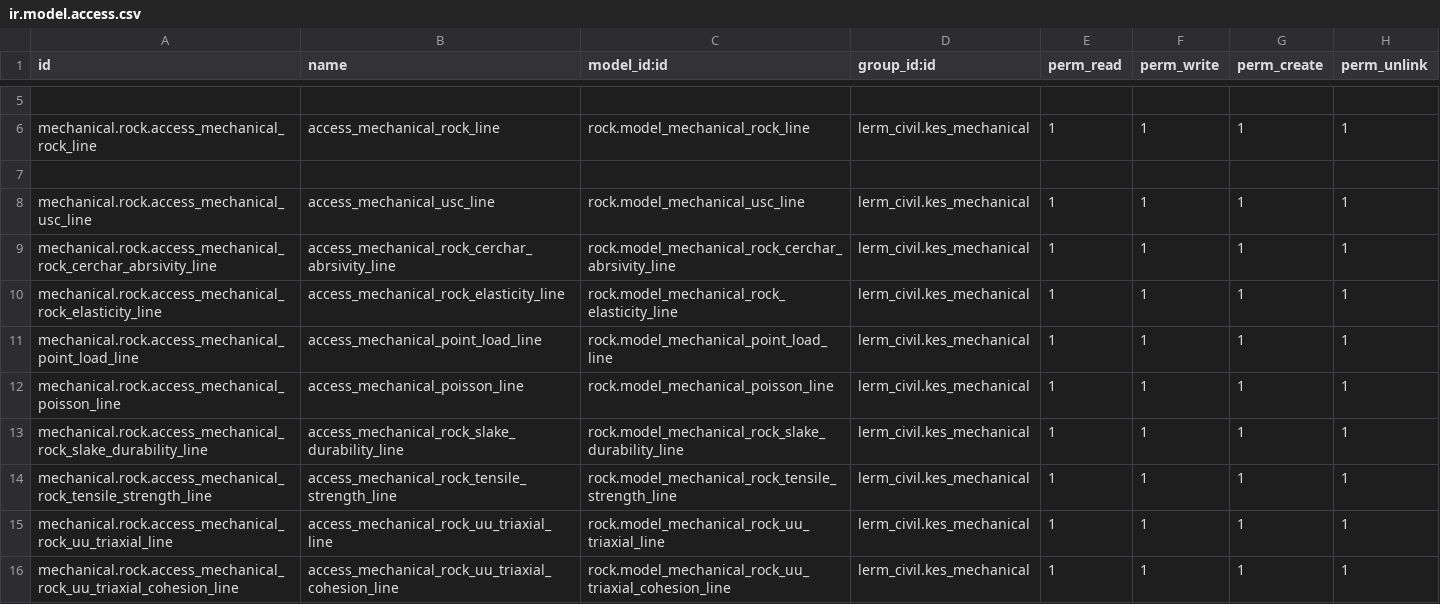
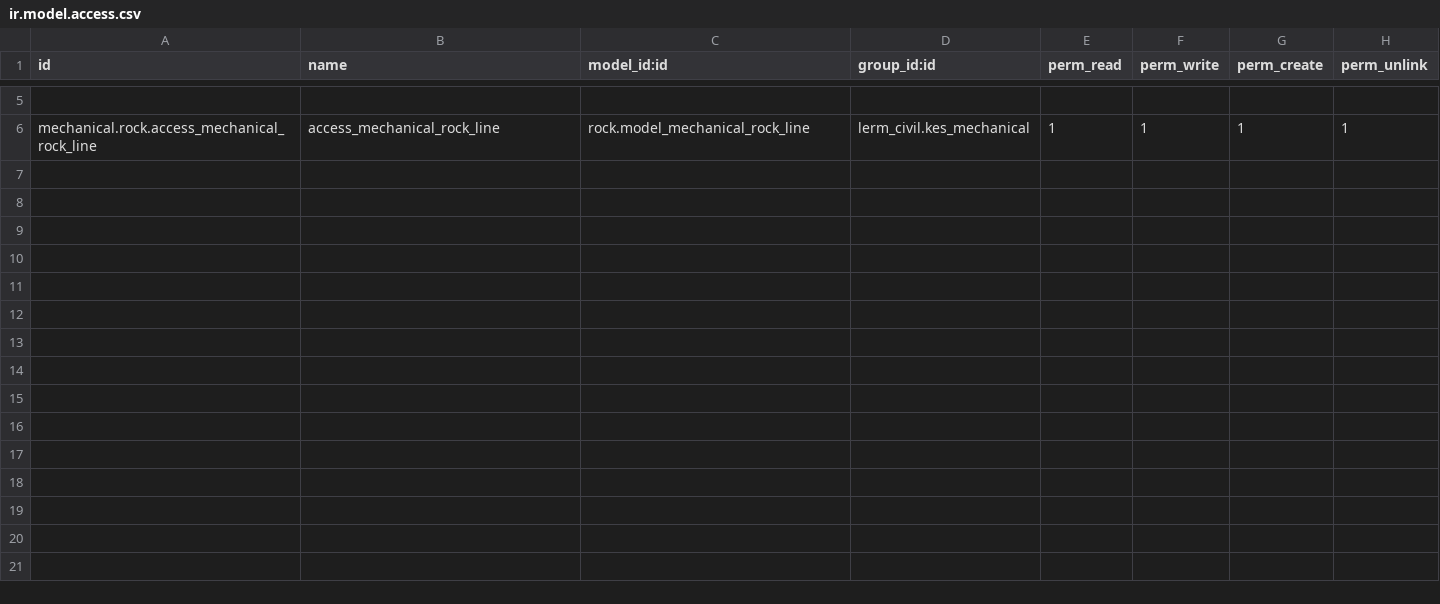
Before and after one commit to Usman-Shaikhnag/lerm_civil_products, a CSV file: rock/security/ir.model.access.csv, drawn as a sheet; only a part is shown, gaps mark what is left out; the diff names each change by its address in the sheet, - before the commit and + after, or states it on an @@ line.

```diff
--- a/rock/security/ir.model.access.csv
+++ b/rock/security/ir.model.access.csv
-row 7: (empty)
-row 8: mechanical.rock.access_mechanical_usc_line | access_mechanical_usc_line | rock.model_mechanical_usc_line | lerm_civil.kes_mechanical | 1 | 1 | 1 | 1
-row 9: mechanical.rock.access_mechanical_rock_cerchar_abrsivity_line | access_mechanical_rock_cerchar_abrsivity_line | rock.model_mechanical_rock_cerchar_abrsivity_line | lerm_civil.kes_mechanical | 1 | 1 | 1 | 1
-row 10: mechanical.rock.access_mechanical_rock_elasticity_line | access_mechanical_rock_elasticity_line | rock.model_mechanical_rock_elasticity_line | lerm_civil.kes_mechanical | 1 | 1 | 1 | 1
-row 11: mechanical.rock.access_mechanical_point_load_line | access_mechanical_point_load_line | rock.model_mechanical_point_load_line | lerm_civil.kes_mechanical | 1 | 1 | 1 | 1
-row 12: mechanical.rock.access_mechanical_poisson_line | access_mechanical_poisson_line | rock.model_mechanical_poisson_line | lerm_civil.kes_mechanical | 1 | 1 | 1 | 1
-row 13: mechanical.rock.access_mechanical_rock_slake_durability_line | access_mechanical_rock_slake_durability_line | rock.model_mechanical_rock_slake_durability_line | lerm_civil.kes_mechanical | 1 | 1 | 1 | 1
-row 14: mechanical.rock.access_mechanical_rock_tensile_strength_line | access_mechanical_rock_tensile_strength_line | rock.model_mechanical_rock_tensile_strength_line | lerm_civil.kes_mechanical | 1 | 1 | 1 | 1
-row 15: mechanical.rock.access_mechanical_rock_uu_triaxial_line | access_mechanical_rock_uu_triaxial_line | rock.model_mechanical_rock_uu_triaxial_line | lerm_civil.kes_mechanical | 1 | 1 | 1 | 1
-row 16: mechanical.rock.access_mechanical_rock_uu_triaxial_cohesion_line | access_mechanical_rock_uu_triaxial_cohesion_line | rock.model_mechanical_rock_uu_triaxial_cohesion_line | lerm_civil.kes_mechanical | 1 | 1 | 1 | 1
```
Also changed, not shown: 9 other files.
